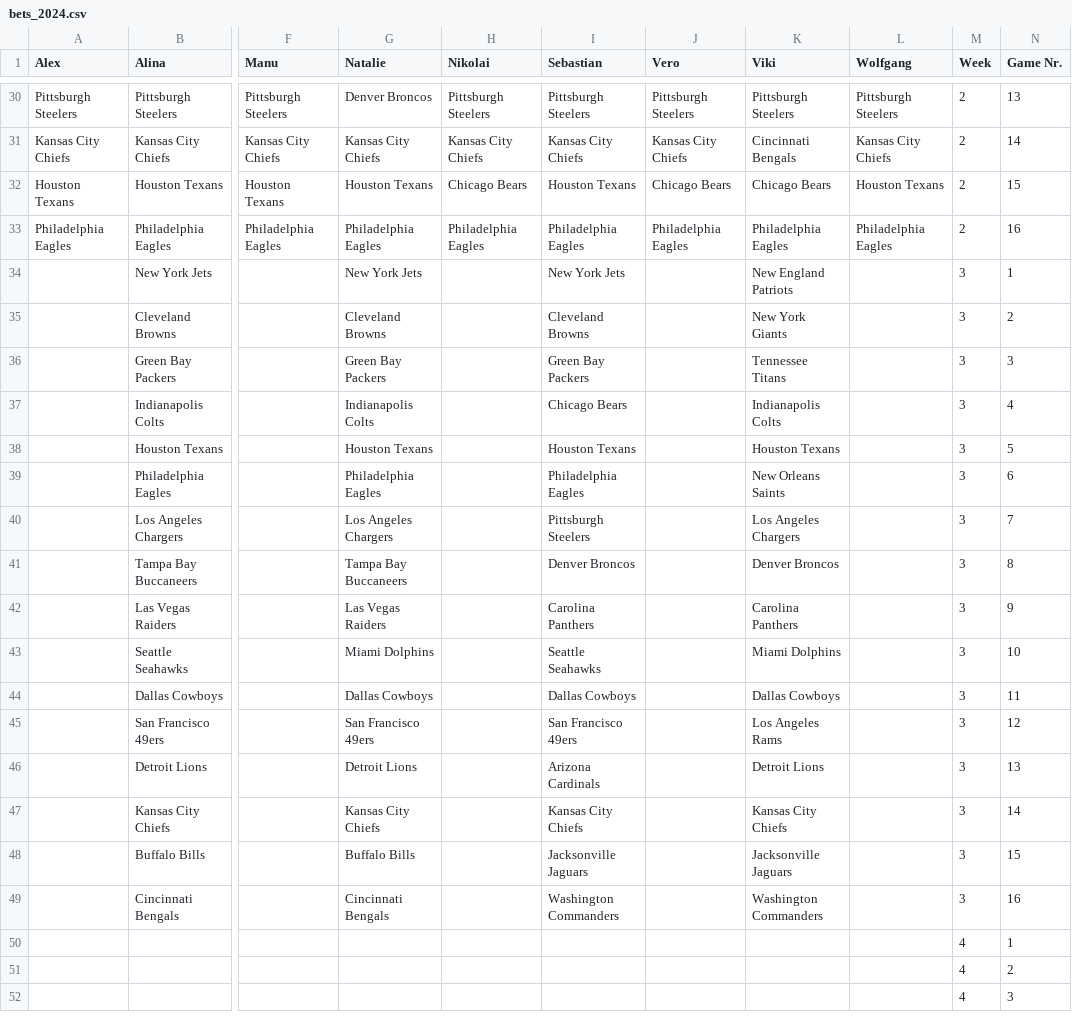
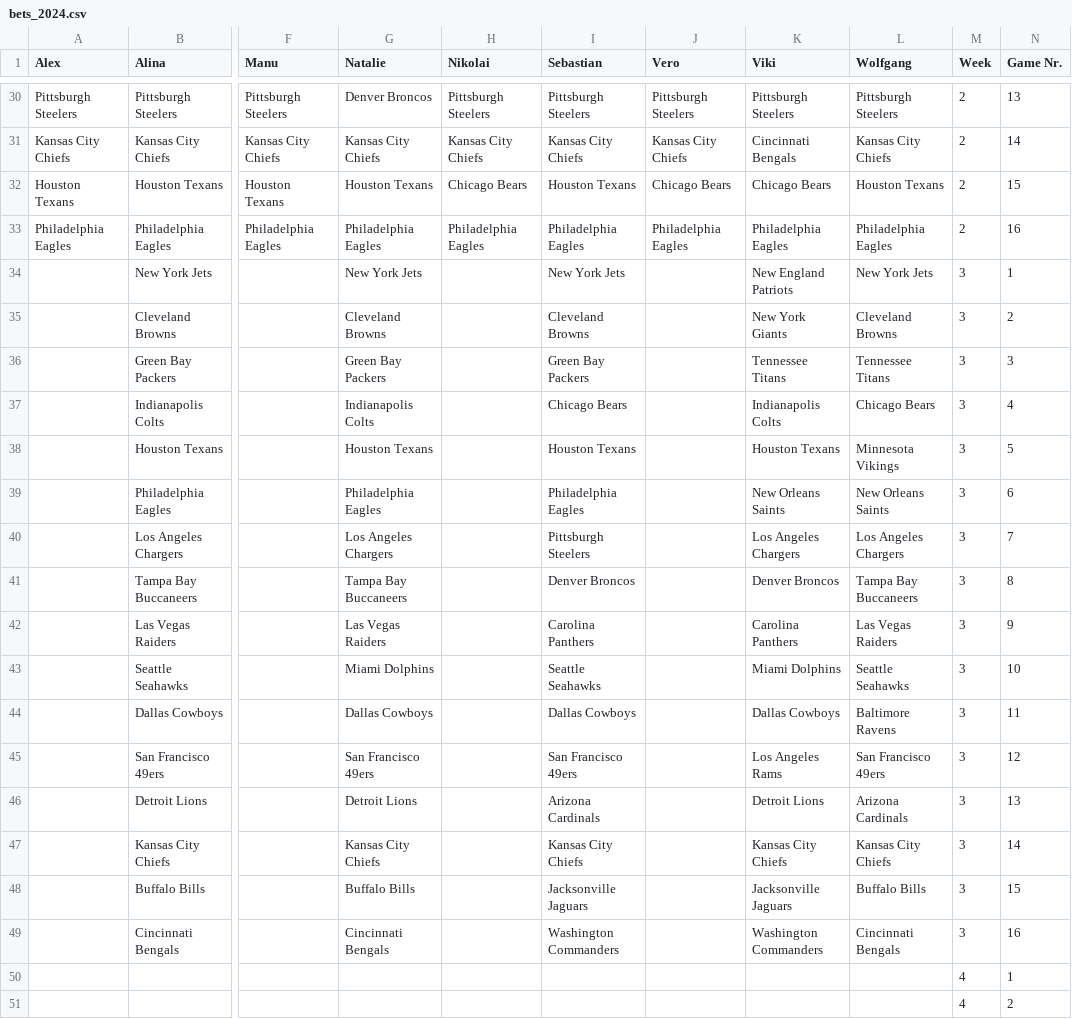
Before and after one commit to AlexSchinnerl/nfl_2024, a CSV file: data/bets_2024.csv, drawn as a sheet; only a part is shown, gaps mark what is left out; the shorter side is filled out with more unchanged rows; the diff names each change by its address in the sheet, - before the commit and + after, or states it on an @@ line.

```diff
--- a/data/bets_2024.csv
+++ b/data/bets_2024.csv
-L34 (Wolfgang): (empty)
+L34 (Wolfgang): New York Jets
-L35 (Wolfgang): (empty)
+L35 (Wolfgang): Cleveland Browns
-L36 (Wolfgang): (empty)
+L36 (Wolfgang): Tennessee Titans
-L37 (Wolfgang): (empty)
+L37 (Wolfgang): Chicago Bears
-L38 (Wolfgang): (empty)
+L38 (Wolfgang): Minnesota Vikings
-L39 (Wolfgang): (empty)
+L39 (Wolfgang): New Orleans Saints
-L40 (Wolfgang): (empty)
+L40 (Wolfgang): Los Angeles Chargers
-L41 (Wolfgang): (empty)
+L41 (Wolfgang): Tampa Bay Buccaneers
-L42 (Wolfgang): (empty)
+L42 (Wolfgang): Las Vegas Raiders
-L43 (Wolfgang): (empty)
+L43 (Wolfgang): Seattle Seahawks
-L44 (Wolfgang): (empty)
+L44 (Wolfgang): Baltimore Ravens
-L45 (Wolfgang): (empty)
+L45 (Wolfgang): San Francisco 49ers
-L46 (Wolfgang): (empty)
+L46 (Wolfgang): Arizona Cardinals
-L47 (Wolfgang): (empty)
+L47 (Wolfgang): Kansas City Chiefs
-L48 (Wolfgang): (empty)
+L48 (Wolfgang): Buffalo Bills
-L49 (Wolfgang): (empty)
+L49 (Wolfgang): Cincinnati Bengals
```
Also changed, not shown: data/playoffBets.csv, 3 other files.
